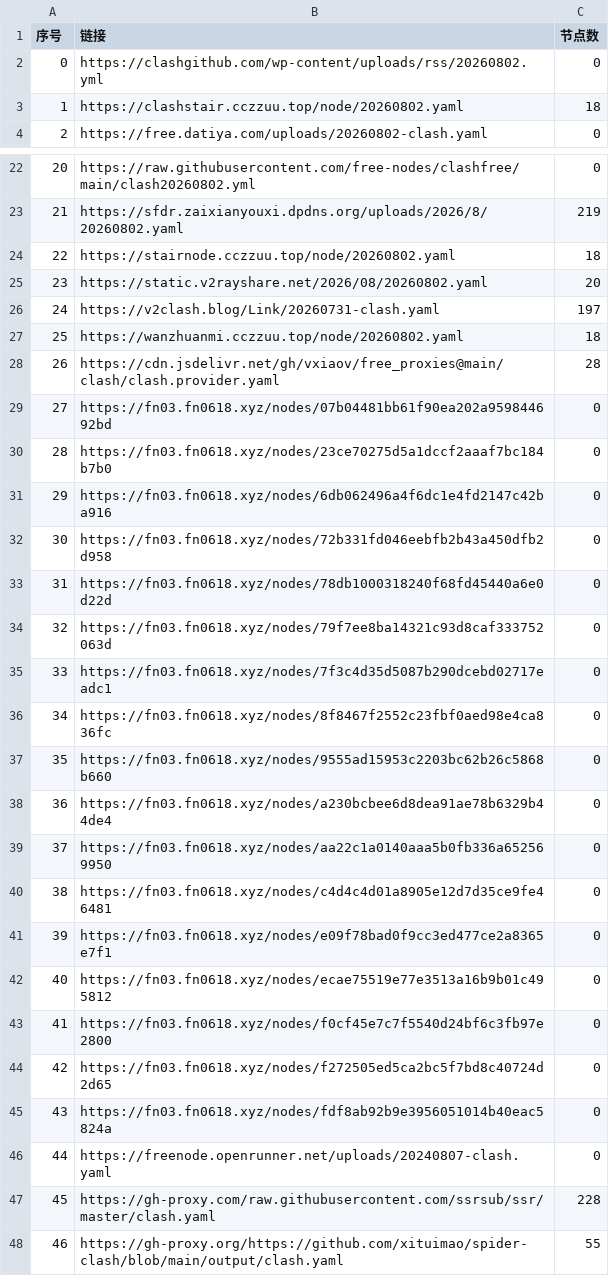
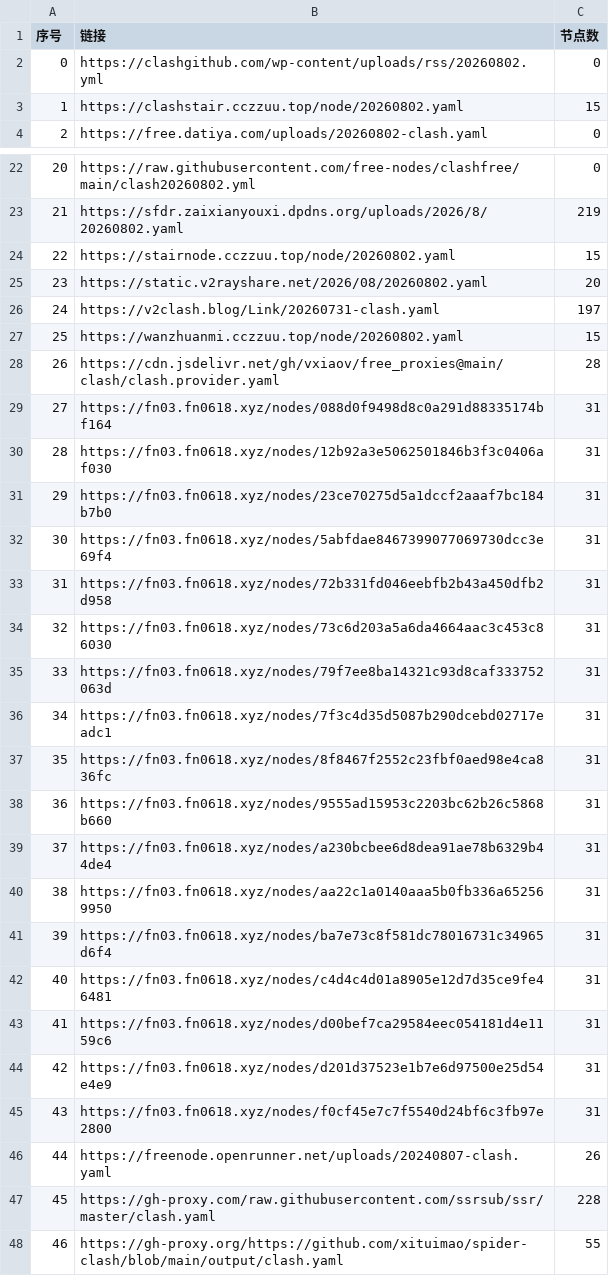
Before and after one commit to yffs118/clashcode, a CSV file: list_result.csv, drawn as a sheet; only a part is shown, gaps mark what is left out; removed rows and columns are numbered as before the commit, all else as after; the diff covers the shown part only; the diff names each change by its address in the sheet, - before the commit and + after, or states it on an @@ line.

```diff
--- a/list_result.csv
+++ b/list_result.csv
-C3 (节点数): 18
+C3 (节点数): 15
-C24 (节点数): 18
+C24 (节点数): 15
-C27 (节点数): 18
+C27 (节点数): 15
-row 29: 27 | https://fn03.fn0618.xyz/nodes/07b04481bb61f90ea202a959844692bd | 0
+row 29: 27 | https://fn03.fn0618.xyz/nodes/088d0f9498d8c0a291d88335174bf164 | 31
+row 30: 28 | https://fn03.fn0618.xyz/nodes/12b92a3e5062501846b3f3c0406af030 | 31
@@ column A (序号) renumbered between rows 31 and 93 @@
-C31 (节点数): 0
+C31 (节点数): 31
-row 31: 29 | https://fn03.fn0618.xyz/nodes/6db062496a4f6dc1e4fd2147c42ba916 | 0
+row 32: 30 | https://fn03.fn0618.xyz/nodes/5abfdae8467399077069730dcc3e69f4 | 31
-C33 (节点数): 0
+C33 (节点数): 31
-row 33: 31 | https://fn03.fn0618.xyz/nodes/78db1000318240f68fd45440a6e0d22d | 0
+row 34: 32 | https://fn03.fn0618.xyz/nodes/73c6d203a5a6da4664aac3c453c86030 | 31
-C35:C40 (节点数): 0
+C35:C40 (节点数): 31
+row 41: 39 | https://fn03.fn0618.xyz/nodes/ba7e73c8f581dc78016731c34965d6f4 | 31
-C42 (节点数): 0
+C42 (节点数): 31
-row 41: 39 | https://fn03.fn0618.xyz/nodes/e09f78bad0f9cc3ed477ce2a8365e7f1 | 0
-row 42: 40 | https://fn03.fn0618.xyz/nodes/ecae75519e77e3513a16b9b01c495812 | 0
+row 43: 41 | https://fn03.fn0618.xyz/nodes/d00bef7ca29584eec054181d4e1159c6 | 31
+row 44: 42 | https://fn03.fn0618.xyz/nodes/d201d37523e1b7e6d97500e25d54e4e9 | 31
-C45 (节点数): 0
+C45 (节点数): 31
-row 44: 42 | https://fn03.fn0618.xyz/nodes/f272505ed5ca2bc5f7bd8c40724d2d65 | 0
-row 45: 43 | https://fn03.fn0618.xyz/nodes/fdf8ab92b9e3956051014b40eac5824a | 0
-C46 (节点数): 0
+C46 (节点数): 26
```
Also changed, not shown: 2 added rows and 2 edited cells elsewhere in this file, 32 other files.
